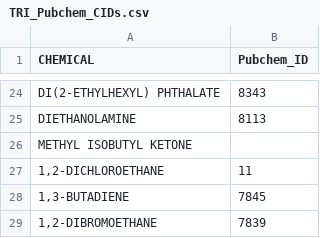
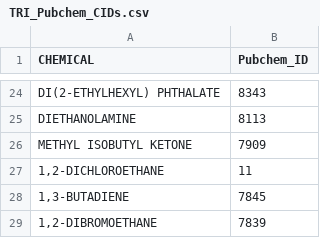
Before and after one commit to Hanson-Research-Lab/TRI_STILT, a CSV file: data/raw/TRI_Pubchem_CIDs.csv, drawn as a sheet; only a part is shown, gaps mark what is left out.

```diff
--- a/data/raw/TRI_Pubchem_CIDs.csv
+++ b/data/raw/TRI_Pubchem_CIDs.csv
@@ -25,3 +25,3 @@ DI(2-ETHYLHEXYL) PHTHALATE,8343
 DIETHANOLAMINE,8113
-METHYL ISOBUTYL KETONE,
+METHYL ISOBUTYL KETONE, 7909
 "1,2-DICHLOROETHANE",11
```
Also changed, not shown: 9 other files.
